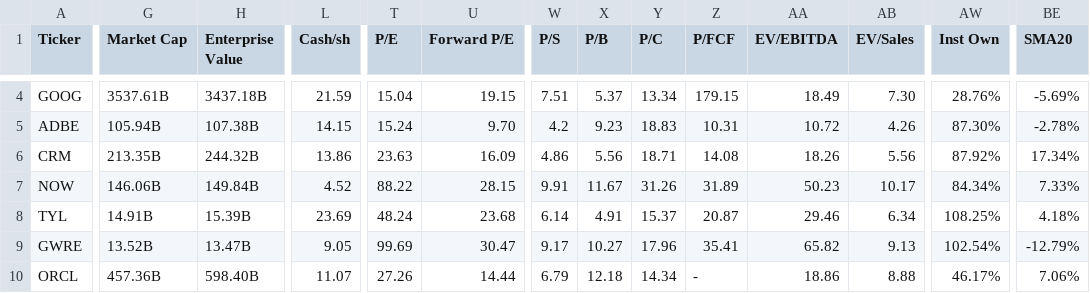
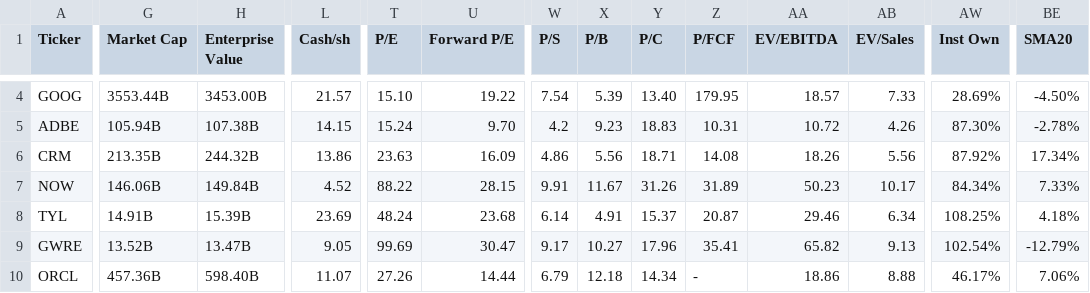
Before and after one commit to saiganesh-tanneru/stock-analyzer, a CSV file: stocks_data.csv, drawn as a sheet; only a part is shown, gaps mark what is left out; the diff covers the shown part only; the diff names each change by its address in the sheet, - before the commit and + after, or states it on an @@ line.

```diff
--- a/stocks_data.csv
+++ b/stocks_data.csv
-G4 (Market Cap): 3537.61B
+G4 (Market Cap): 3553.44B
-H4 (Enterprise Value): 3437.18B
+H4 (Enterprise Value): 3453.00B
-L4 (Cash/sh): 21.59
+L4 (Cash/sh): 21.57
-T4 (P/E): 15.04
+T4 (P/E): 15.10
-U4 (Forward P/E): 19.15
+U4 (Forward P/E): 19.22
-W4 (P/S): 7.51
+W4 (P/S): 7.54
-X4 (P/B): 5.37
+X4 (P/B): 5.39
-Y4 (P/C): 13.34
+Y4 (P/C): 13.40
-Z4 (P/FCF): 179.15
+Z4 (P/FCF): 179.95
-AA4 (EV/EBITDA): 18.49
+AA4 (EV/EBITDA): 18.57
-AB4 (EV/Sales): 7.30
+AB4 (EV/Sales): 7.33
-AW4 (Inst Own): 28.76%
+AW4 (Inst Own): 28.69%
-BE4 (SMA20): -5.69%
+BE4 (SMA20): -4.50%
```
Also changed, not shown: 130 edited cells elsewhere in this file, 6 other files.
